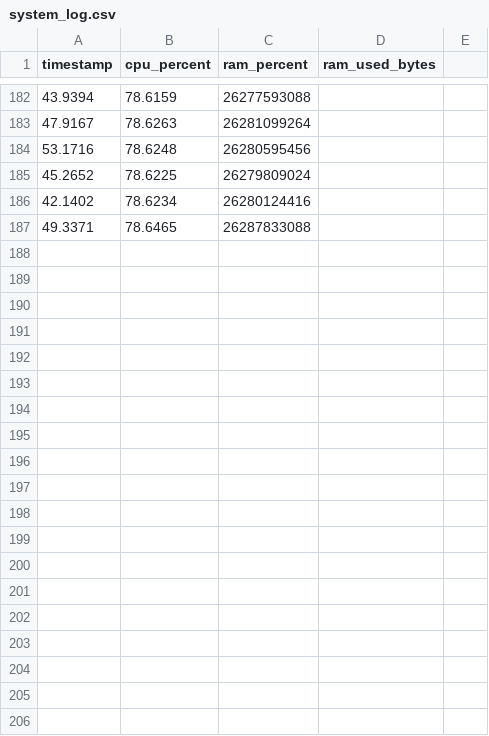
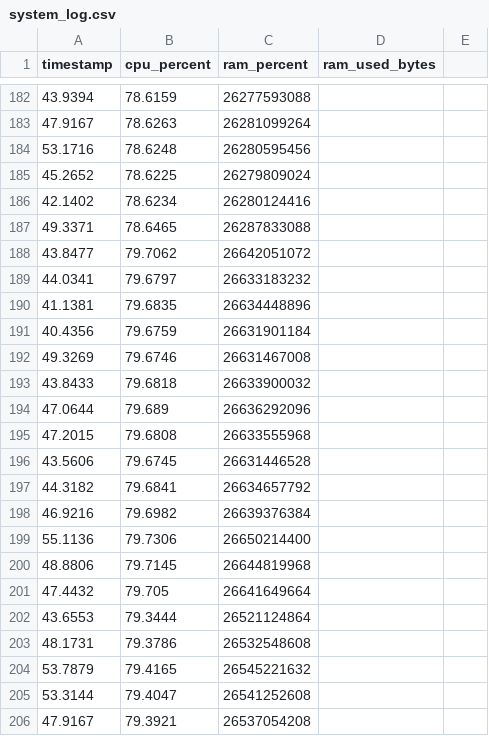
Before and after one commit to henriksor/system-resource-monitor, a CSV file: logs/system_log.csv, drawn as a sheet; only a part is shown, gaps mark what is left out; the diff covers the shown part only; the diff names each change by its address in the sheet, - before the commit and + after, or states it on an @@ line.

```diff
--- a/logs/system_log.csv
+++ b/logs/system_log.csv
+row 188: 43.8477 | 79.7062 | 26642051072
+row 189: 44.0341 | 79.6797 | 26633183232
+row 190: 41.1381 | 79.6835 | 26634448896
+row 191: 40.4356 | 79.6759 | 26631901184
+row 192: 49.3269 | 79.6746 | 26631467008
+row 193: 43.8433 | 79.6818 | 26633900032
+row 194: 47.0644 | 79.689 | 26636292096
+row 195: 47.2015 | 79.6808 | 26633555968
+row 196: 43.5606 | 79.6745 | 26631446528
+row 197: 44.3182 | 79.6841 | 26634657792
+row 198: 46.9216 | 79.6982 | 26639376384
+row 199: 55.1136 | 79.7306 | 26650214400
+row 200: 48.8806 | 79.7145 | 26644819968
+row 201: 47.4432 | 79.705 | 26641649664
+row 202: 43.6553 | 79.3444 | 26521124864
+row 203: 48.1731 | 79.3786 | 26532548608
+row 204: 53.7879 | 79.4165 | 26545221632
+row 205: 53.3144 | 79.4047 | 26541252608
+row 206: 47.9167 | 79.3921 | 26537054208
```
Also changed, not shown: 15 added rows elsewhere in this file, logs/alert_log.csv, 3 other files.
